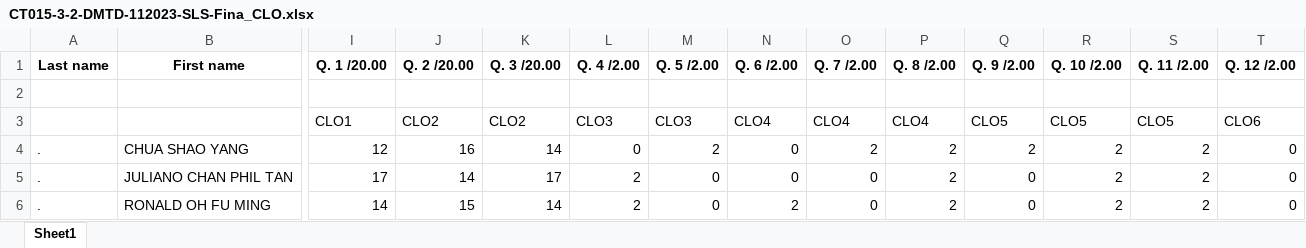
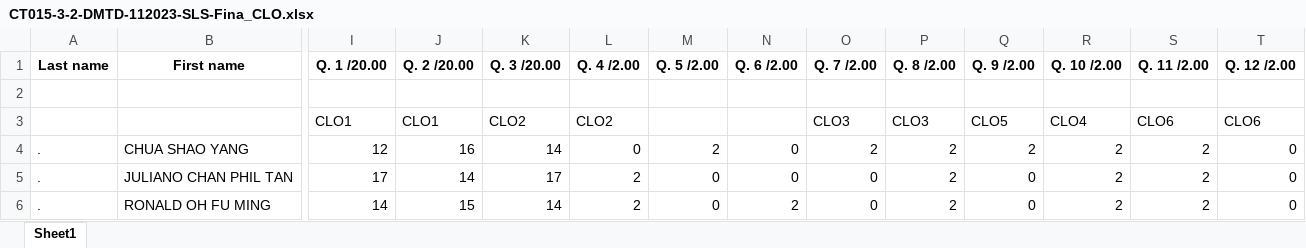
Before and after one commit to moodlesdatas/moodledatapower, an Excel workbook: uploads/CT015-3-2-DMTD-112023-SLS-Fina_CLO.xlsx, sheet Sheet1, drawn as a sheet; only a part is shown, gaps mark what is left out; values as stored, in another font and other column widths than the file's, no borders; removed rows and columns are numbered as before the commit, all else as after; rows hold the shown columns only; the diff names each change by its address in the sheet, - before the commit and + after, or states it on an @@ line.

Commit message:
Update file via Moodle Data Script

```diff
--- a/uploads/CT015-3-2-DMTD-112023-SLS-Fina_CLO.xlsx (sheet Sheet1)
+++ b/uploads/CT015-3-2-DMTD-112023-SLS-Fina_CLO.xlsx (sheet Sheet1)
-row 3:  |  | CLO1 | CLO2 | CLO2 | CLO3 | CLO3 | CLO4 | CLO4 | CLO4 | CLO5 | CLO5 | CLO5 | CLO6
+row 3:  |  | CLO1 | CLO1 | CLO2 | CLO2 |  |  | CLO3 | CLO3 | CLO5 | CLO4 | CLO6 | CLO6
```
